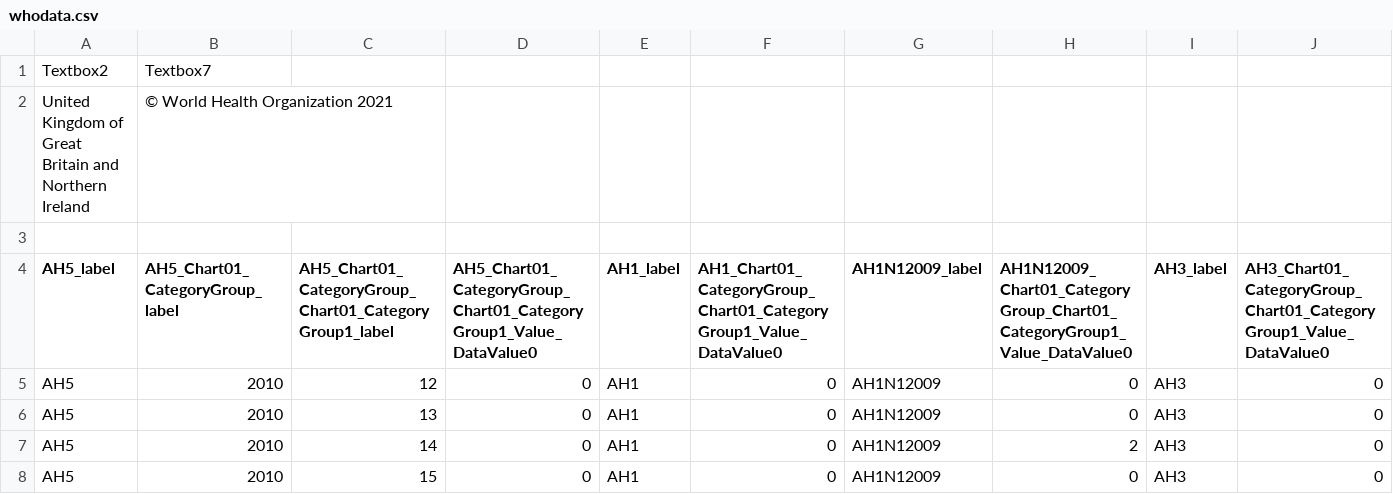
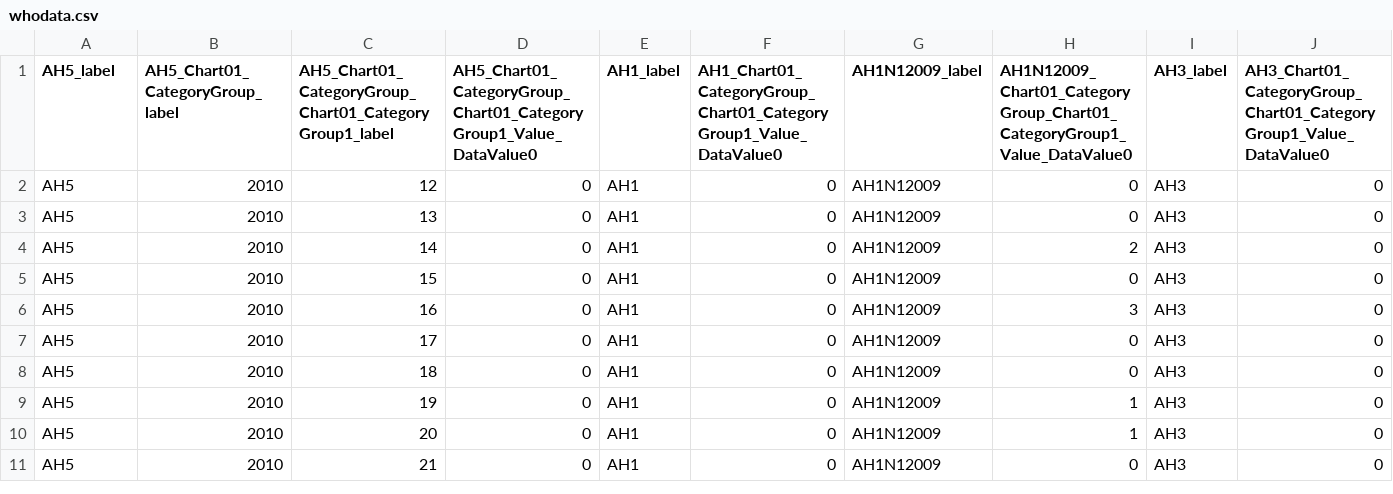
Before and after one commit to philipwlewis/bios30_2021, a CSV file: week_7/data/whodata.csv, drawn as a sheet; only a part is shown; the shorter side is filled out with more unchanged rows; rows hold the shown columns only; the diff names each change by its address in the sheet, - before the commit and + after, or states it on an @@ line.

Commit message:
gitautosync update 41

```diff
--- a/week_7/data/whodata.csv
+++ b/week_7/data/whodata.csv
-row 1: Textbox2 | Textbox7
-row 2: United Kingdom of Great Britain and Northern Ireland | © World Health Organization 2021
-row 3: (empty)
```
